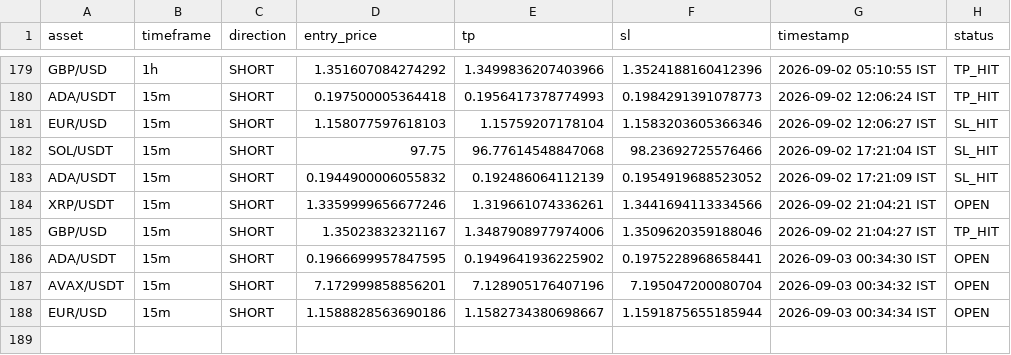
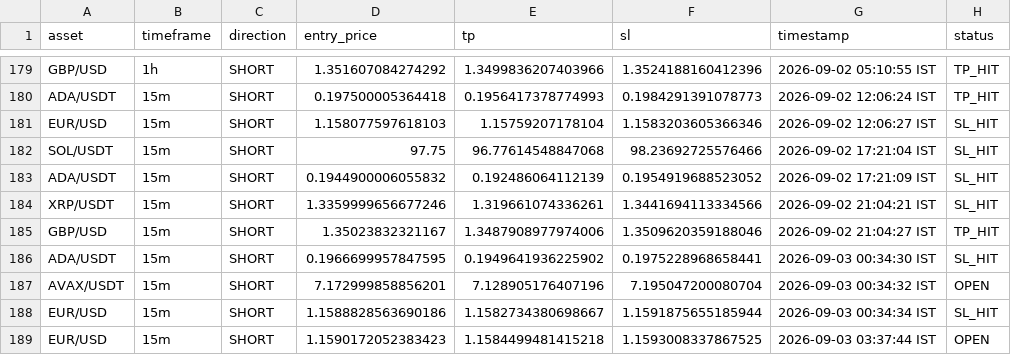
Before and after one commit to deepak3039/ai-trading-scanner, a CSV file: trade_log.csv, drawn as a sheet; only a part is shown, gaps mark what is left out.

```diff
--- a/trade_log.csv
+++ b/trade_log.csv
@@ -183,6 +183,7 @@ SOL/USDT,15m,SHORT,97.75,96.77614548847068,98.23692725576466,2026-09-02 17:21:04
 ADA/USDT,15m,SHORT,0.1944900006055832,0.192486064112139,0.1954919688523052,2026-09-02 17:21:09 IST,SL_HIT
-XRP/USDT,15m,SHORT,1.3359999656677246,1.319661074336261,1.3441694113334566,2026-09-02 21:04:21 IST,OPEN
+XRP/USDT,15m,SHORT,1.3359999656677246,1.319661074336261,1.3441694113334566,2026-09-02 21:04:21 IST,SL_HIT
 GBP/USD,15m,SHORT,1.35023832321167,1.3487908977974006,1.3509620359188046,2026-09-02 21:04:27 IST,TP_HIT
-ADA/USDT,15m,SHORT,0.1966699957847595,0.1949641936225902,0.1975228968658441,2026-09-03 00:34:30 IST,OPEN
+ADA/USDT,15m,SHORT,0.1966699957847595,0.1949641936225902,0.1975228968658441,2026-09-03 00:34:30 IST,SL_HIT
 AVAX/USDT,15m,SHORT,7.172999858856201,7.128905176407196,7.195047200080704,2026-09-03 00:34:32 IST,OPEN
-EUR/USD,15m,SHORT,1.1588828563690186,1.1582734380698667,1.1591875655185944,2026-09-03 00:34:34 IST,OPEN
+EUR/USD,15m,SHORT,1.1588828563690186,1.1582734380698667,1.1591875655185944,2026-09-03 00:34:34 IST,SL_HIT
+EUR/USD,15m,SHORT,1.1590172052383423,1.1584499481415218,1.1593008337867525,2026-09-03 03:37:44 IST,OPEN
```
